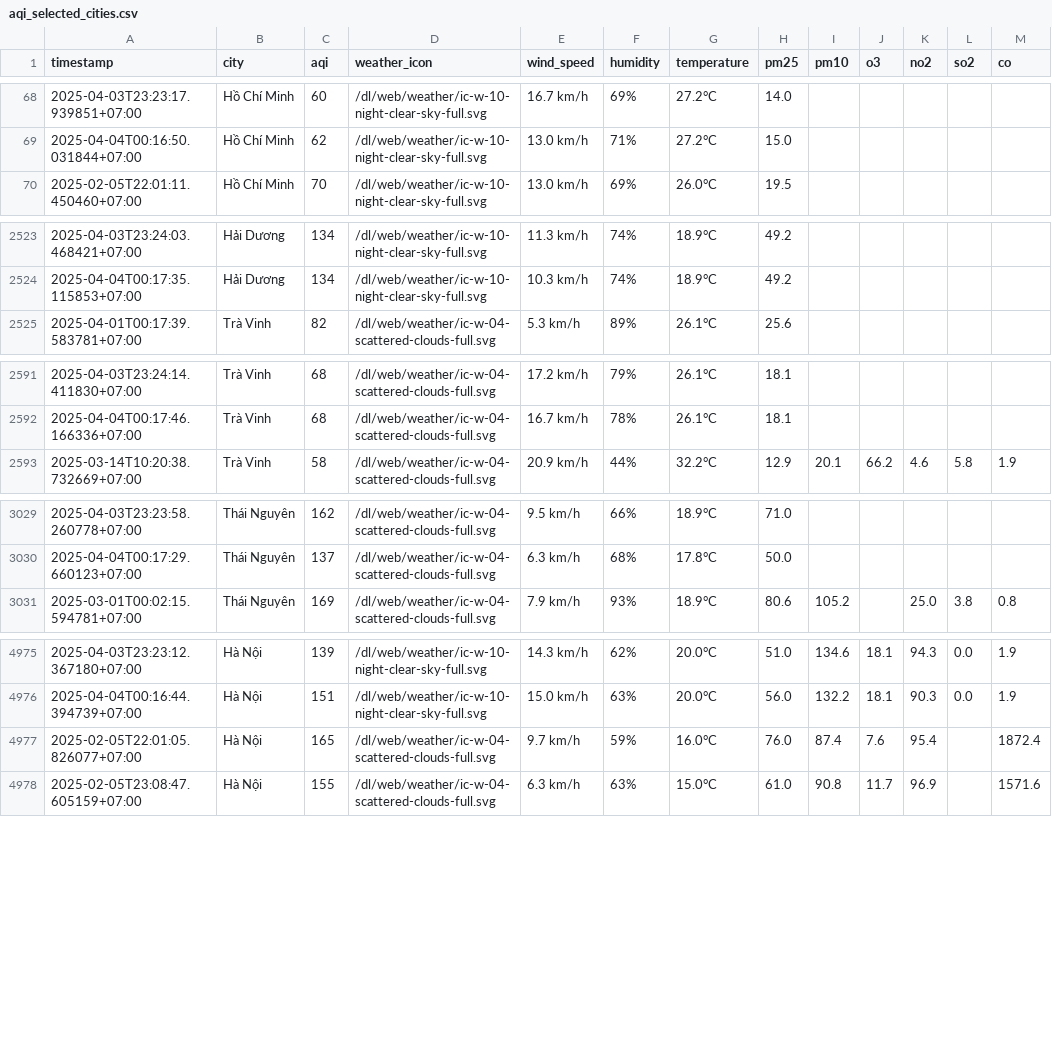
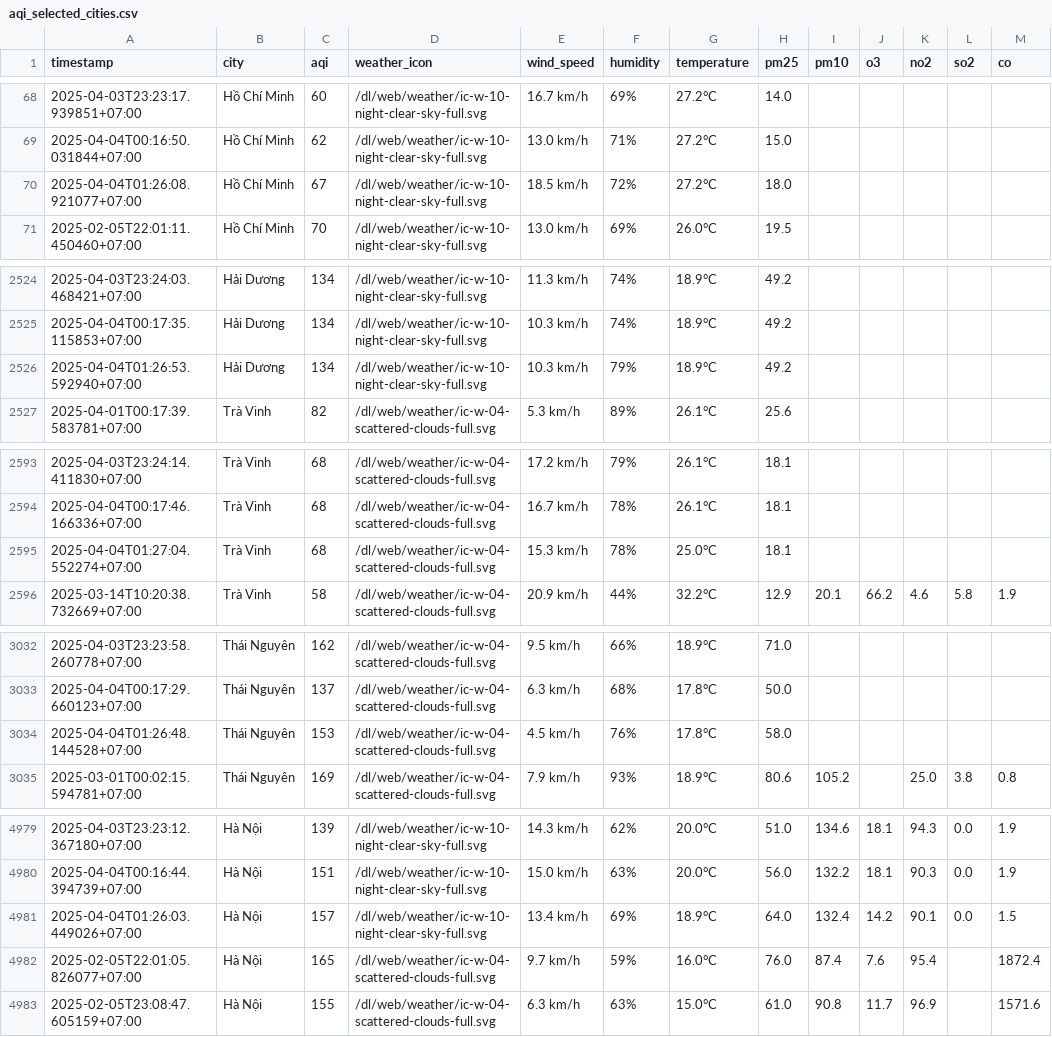
Before and after one commit to dothang08/thu_nghiem, a CSV file: aqi_selected_cities.csv, drawn as a sheet; only a part is shown, gaps mark what is left out; the diff covers the shown part only.

```diff
--- a/aqi_selected_cities.csv
+++ b/aqi_selected_cities.csv
@@ -69,2 +69,3 @@ timestamp,city,aqi,weather_icon,wind_speed,humidity,temperature,pm25,pm10,o3,no2
 2025-04-04T00:16:50.031844+07:00,Hồ Chí Minh,62,/dl/web/weather/ic-w-10-night-clear-sky-full.svg,13.0 km/h,71%,27.2°C,15.0,,,,,
+2025-04-04T01:26:08.921077+07:00,Hồ Chí Minh,67,/dl/web/weather/ic-w-10-night-clear-sky-full.svg,18.5 km/h,72%,27.2°C,18.0,,,,,
 2025-02-05T22:01:11.450460+07:00,Hồ Chí Minh,70,/dl/web/weather/ic-w-10-night-clear-sky-full.svg,13.0 km/h,69%,26.0°C,19.5,,,,,
@@ -2524,2 +2525,3 @@ timestamp,city,aqi,weather_icon,wind_speed,humidity,temperature,pm25,pm10,o3,no2
 2025-04-04T00:17:35.115853+07:00,Hải Dương,134,/dl/web/weather/ic-w-10-night-clear-sky-full.svg,10.3 km/h,74%,18.9°C,49.2,,,,,
+2025-04-04T01:26:53.592940+07:00,Hải Dương,134,/dl/web/weather/ic-w-10-night-clear-sky-full.svg,10.3 km/h,79%,18.9°C,49.2,,,,,
 2025-04-01T00:17:39.583781+07:00,Trà Vinh,82,/dl/web/weather/ic-w-04-scattered-clouds-full.svg,5.3 km/h,89%,26.1°C,25.6,,,,,
@@ -2592,2 +2594,3 @@ timestamp,city,aqi,weather_icon,wind_speed,humidity,temperature,pm25,pm10,o3,no2
 2025-04-04T00:17:46.166336+07:00,Trà Vinh,68,/dl/web/weather/ic-w-04-scattered-clouds-full.svg,16.7 km/h,78%,26.1°C,18.1,,,,,
+2025-04-04T01:27:04.552274+07:00,Trà Vinh,68,/dl/web/weather/ic-w-04-scattered-clouds-full.svg,15.3 km/h,78%,25.0°C,18.1,,,,,
 2025-03-14T10:20:38.732669+07:00,Trà Vinh,58,/dl/web/weather/ic-w-04-scattered-clouds-full.svg,20.9 km/h,44%,32.2°C,12.9,20.1,66.2,4.6,5.8,1.9
@@ -3030,2 +3033,3 @@ timestamp,city,aqi,weather_icon,wind_speed,humidity,temperature,pm25,pm10,o3,no2
 2025-04-04T00:17:29.660123+07:00,Thái Nguyên,137,/dl/web/weather/ic-w-04-scattered-clouds-full.svg,6.3 km/h,68%,17.8°C,50.0,,,,,
+2025-04-04T01:26:48.144528+07:00,Thái Nguyên,153,/dl/web/weather/ic-w-04-scattered-clouds-full.svg,4.5 km/h,76%,17.8°C,58.0,,,,,
 2025-03-01T00:02:15.594781+07:00,Thái Nguyên,169,/dl/web/weather/ic-w-04-scattered-clouds-full.svg,7.9 km/h,93%,18.9°C,80.6,105.2,,25.0,3.8,0.8
@@ -4976,2 +4980,3 @@ timestamp,city,aqi,weather_icon,wind_speed,humidity,temperature,pm25,pm10,o3,no2
 2025-04-04T00:16:44.394739+07:00,Hà Nội,151,/dl/web/weather/ic-w-10-night-clear-sky-full.svg,15.0 km/h,63%,20.0°C,56.0,132.2,18.1,90.3,0.0,1.9
+2025-04-04T01:26:03.449026+07:00,Hà Nội,157,/dl/web/weather/ic-w-10-night-clear-sky-full.svg,13.4 km/h,69%,18.9°C,64.0,132.4,14.2,90.1,0.0,1.5
 2025-02-05T22:01:05.826077+07:00,Hà Nội,165,/dl/web/weather/ic-w-04-scattered-clouds-full.svg,9.7 km/h,59%,16.0°C,76.0,87.4,7.6,95.4,,1872.4
```
Also changed, not shown: 1 added row elsewhere in this file, result/da-nang/aqi_da-nang_2025_apr.csv, result/hai-duong/aqi_hai-duong_2025_apr.csv, 10 other files.
